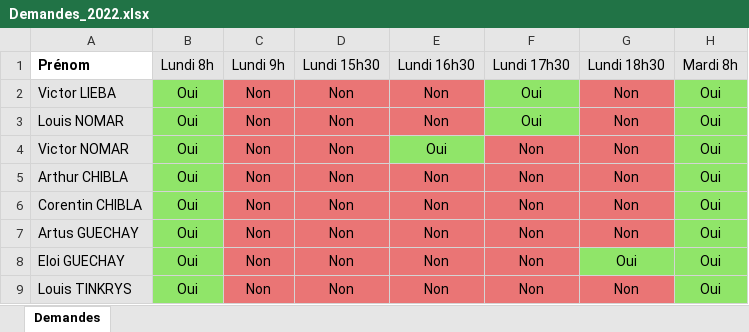
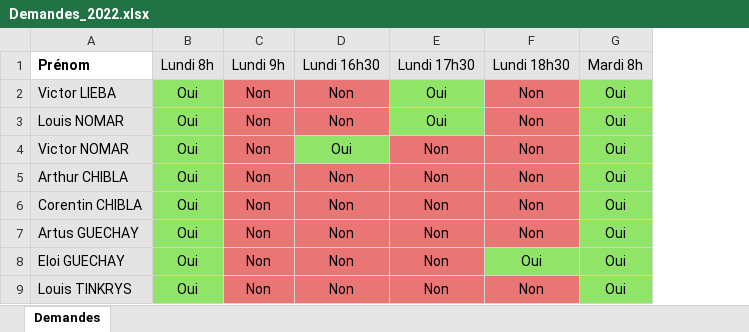
Before and after one commit to Gdeterline/carpooling, an Excel workbook: Demandes_2022.xlsx, sheet Demandes, drawn as a sheet; only a part is shown; values as stored, in another font and other column widths than the file's, no borders; the diff names each change by its address in the sheet, - before the commit and + after, or states it on an @@ line.

```diff
--- a/Demandes_2022.xlsx (sheet Demandes)
+++ b/Demandes_2022.xlsx (sheet Demandes)
-column D, rows 1-9: Lundi 15h30 | Non | Non | Non | Non | Non | Non | Non | Non
```
Also changed, not shown: Offres_2022.xlsx, Repartition_Voiture_tryout.xlsx, 2 other files.
